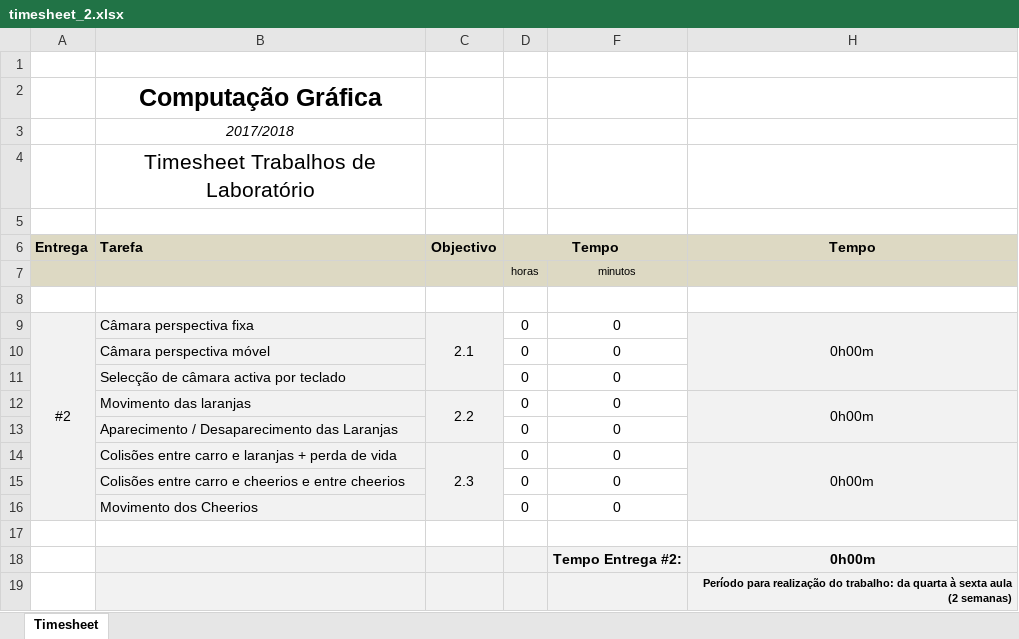
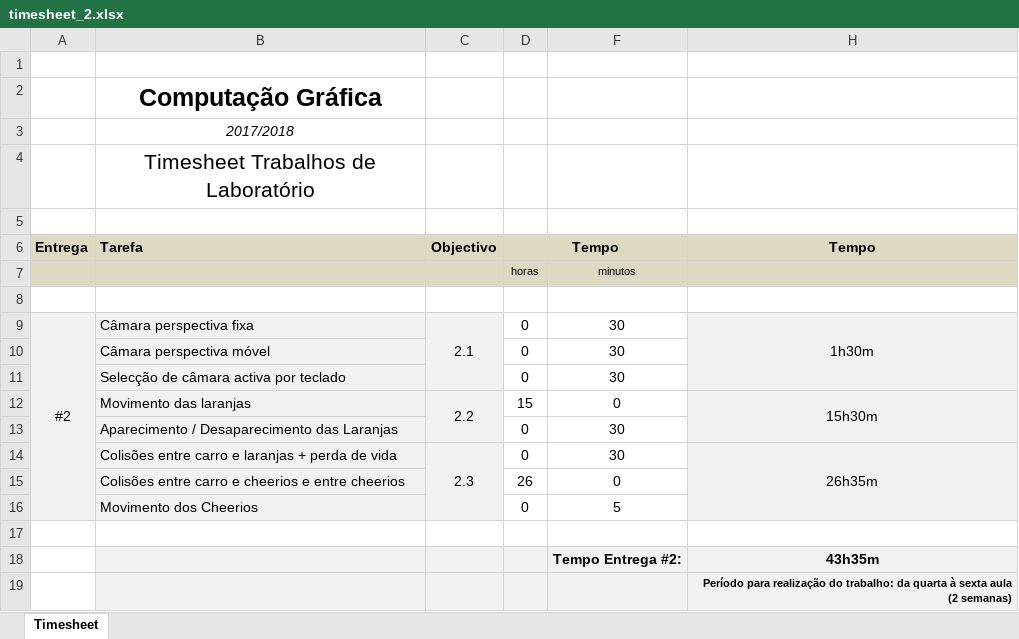
Before and after one commit to Anfifo/ProjCG, an Excel workbook: files/timesheet_2.xlsx, sheet Timesheet, drawn as a sheet; values as stored, in another font and other column widths than the file's, no borders; the diff names each change by its address in the sheet, - before the commit and + after, or states it on an @@ line.

```diff
--- a/files/timesheet_2.xlsx (sheet Timesheet)
+++ b/files/timesheet_2.xlsx (sheet Timesheet)
-F9:F11: 0
+F9:F11: 30
-H9 (Tempo): 0h00m
+H9 (Tempo): 1h30m
-D12 (Tempo): 0
+D12 (Tempo): 15
-H12 (Tempo): 0h00m
+H12 (Tempo): 15h30m
-F13:F14: 0
+F13:F14: 30
-H14 (Tempo): 0h00m
+H14 (Tempo): 26h35m
-D15 (Tempo): 0
+D15 (Tempo): 26
-F16: 0
+F16: 5
-H18 (Tempo): 0h00m
+H18 (Tempo): 43h35m
```
Also changed, not shown: hidden cells, 5 other files.
